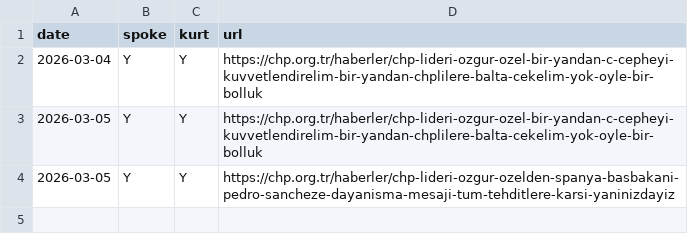
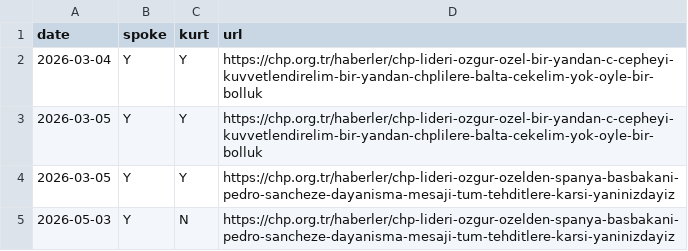
Before and after one commit to ayberkyagiz/ozelkurtdedimi, a CSV file: history.csv, drawn as a sheet; the diff names each change by its address in the sheet, - before the commit and + after, or states it on an @@ line.

```diff
--- a/history.csv
+++ b/history.csv
+row 5: 2026-05-03 | Y | N | https://chp.org.tr/haberler/chp-lideri-ozgur-ozelden-spanya-basbakani-pedro-sancheze-dayanisma-mesaji-tum-tehditlere-karsi-yaninizdayiz
```
Also changed, not shown: 1 other file.
